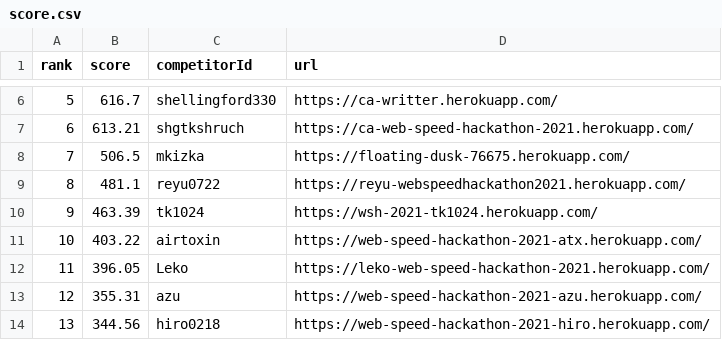
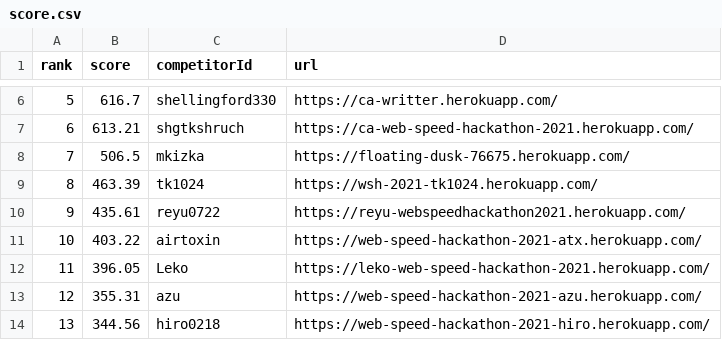
Before and after one commit to CyberAgentHack/web-speed-hackathon-2021-leaderboard, a CSV file: score.csv, drawn as a sheet; only a part is shown, gaps mark what is left out; removed rows and columns are numbered as before the commit, all else as after; the diff names each change by its address in the sheet, - before the commit and + after, or states it on an @@ line.

```diff
--- a/score.csv
+++ b/score.csv
-row 9: 8 | 481.1 | reyu0722 | https://reyu-webspeedhackathon2021.herokuapp.com/
@@ column A (rank) renumbered in row 9 @@
+row 10: 9 | 435.61 | reyu0722 | https://reyu-webspeedhackathon2021.herokuapp.com/
```
Also changed, not shown: 1 other file.
